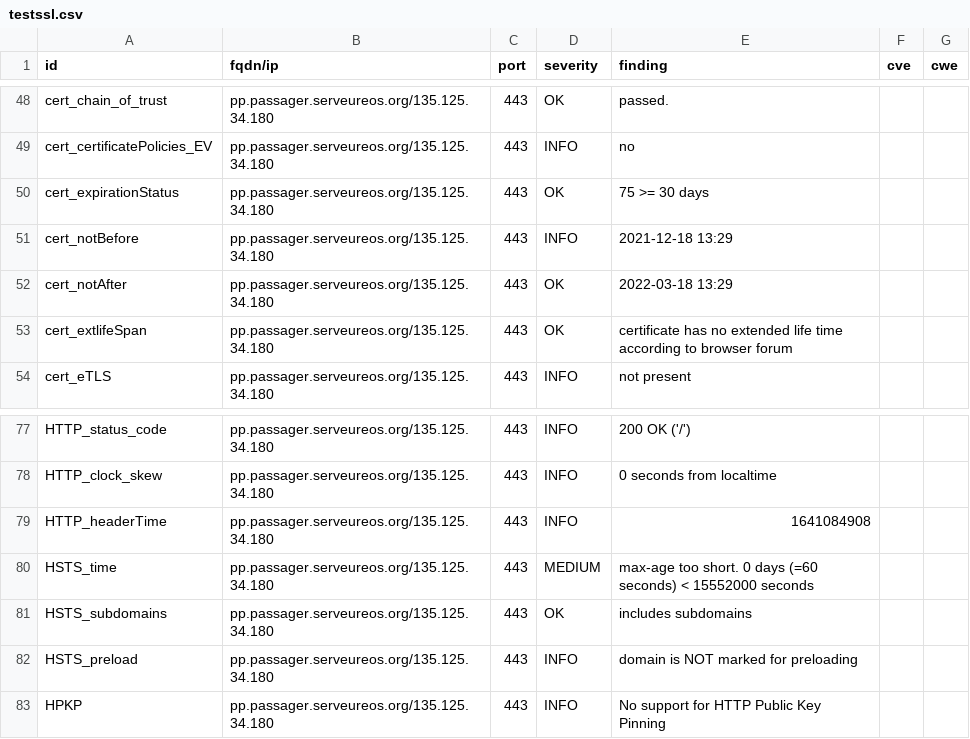
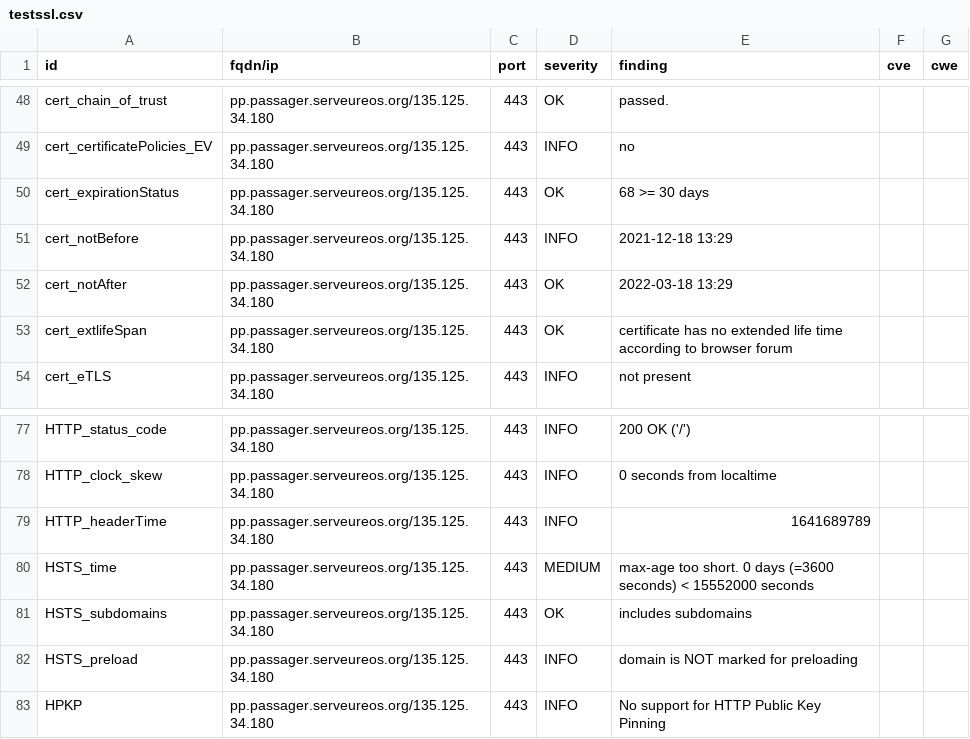
Before and after one commit to yann33380/testcovid, a CSV file: results/aHR0cHM6Ly9wcC5wYXNzYWdlci5zZXJ2ZXVyZW9zLm9yZy8=/testssl.csv, drawn as a sheet; only a part is shown, gaps mark what is left out.

```diff
--- a/results/aHR0cHM6Ly9wcC5wYXNzYWdlci5zZXJ2ZXVyZW9zLm9yZy8=/testssl.csv
+++ b/results/aHR0cHM6Ly9wcC5wYXNzYWdlci5zZXJ2ZXVyZW9zLm9yZy8=/testssl.csv
@@ -49,3 +49,3 @@
 "cert_certificatePolicies_EV","pp.passager.serveureos.org/135.125.34.180","443","INFO","no","",""
-"cert_expirationStatus","pp.passager.serveureos.org/135.125.34.180","443","OK","75 >= 30 days","",""
+"cert_expirationStatus","pp.passager.serveureos.org/135.125.34.180","443","OK","68 >= 30 days","",""
 "cert_notBefore","pp.passager.serveureos.org/135.125.34.180","443","INFO","2021-12-18 13:29","",""
@@ -78,4 +78,4 @@
 "HTTP_clock_skew","pp.passager.serveureos.org/135.125.34.180","443","INFO","0 seconds from localtime","",""
-"HTTP_headerTime","pp.passager.serveureos.org/135.125.34.180","443","INFO","1641084908","",""
-"HSTS_time","pp.passager.serveureos.org/135.125.34.180","443","MEDIUM","max-age too short. 0 days (=60 seconds) < 15552000 seconds","",""
+"HTTP_headerTime","pp.passager.serveureos.org/135.125.34.180","443","INFO","1641689789","",""
+"HSTS_time","pp.passager.serveureos.org/135.125.34.180","443","MEDIUM","max-age too short. 0 days (=3600 seconds) < 15552000 seconds","",""
 "HSTS_subdomains","pp.passager.serveureos.org/135.125.34.180","443","OK","includes subdomains","",""
```
Also changed, not shown: 14 other files.
